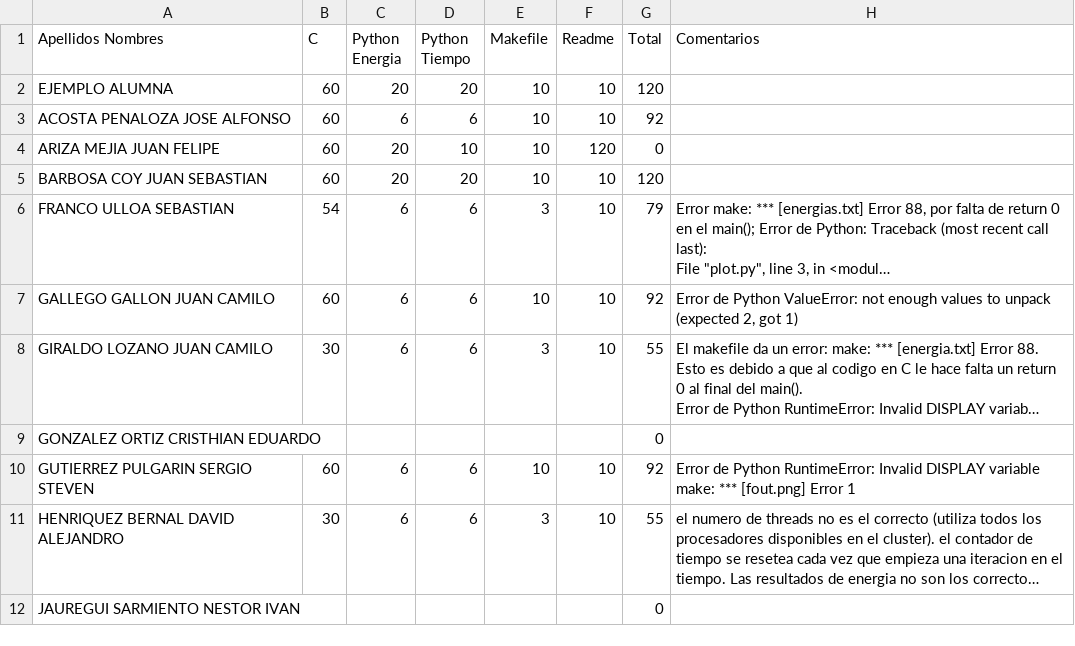
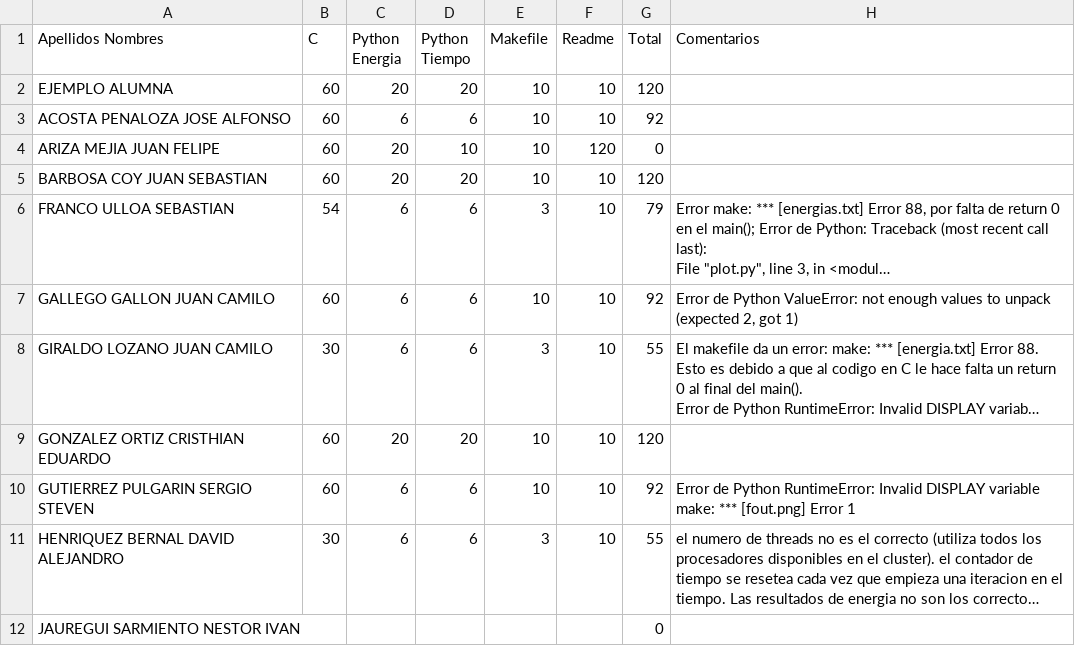
Before and after one commit to ComputoCienciasUniandes/MetodosComputacionalesAvanzados, a CSV file: grades/201710/tarea1.csv, drawn as a sheet; only a part is shown; long unchanged cells end in …; the diff names each change by its address in the sheet, - before the commit and + after, or states it on an @@ line.

Commit message:
actualization notas tarea1

```diff
--- a/grades/201710/tarea1.csv
+++ b/grades/201710/tarea1.csv
-B9 (C): (empty)
+B9 (C): 60
-C9 (Python Energia): (empty)
+C9 (Python Energia): 20
-D9 (Python Tiempo): (empty)
+D9 (Python Tiempo): 20
-E9 (Makefile): (empty)
+E9 (Makefile): 10
-F9 (Readme): (empty)
+F9 (Readme): 10
-G9 (Total): 0
+G9 (Total): 120
```
